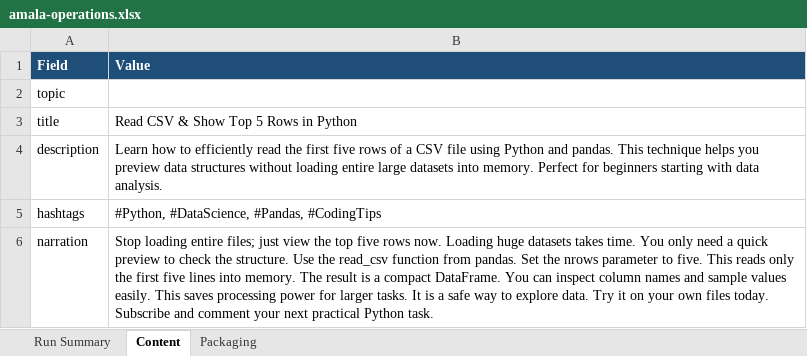
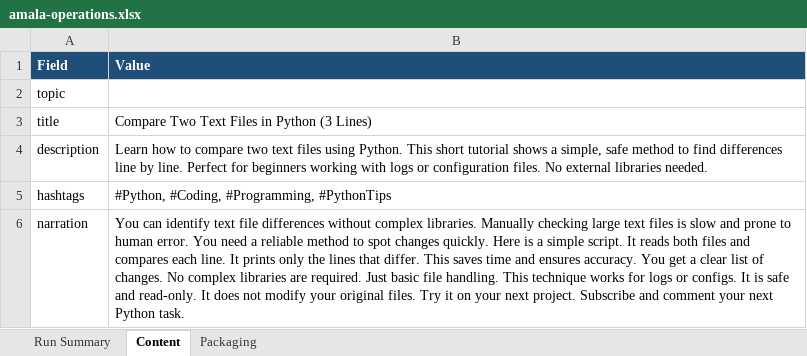
Before and after one commit to amalraj020-a11y/automated-YT-operations, an Excel workbook: reports/latest/amala-operations.xlsx, sheet Content, drawn as a sheet; values as stored, in another font and other column widths than the file's, no borders; the diff names each change by its address in the sheet, - before the commit and + after, or states it on an @@ line.

```diff
--- a/reports/latest/amala-operations.xlsx (sheet Content)
+++ b/reports/latest/amala-operations.xlsx (sheet Content)
-B3 (Value): Read CSV & Show Top 5 Rows in Python
+B3 (Value): Compare Two Text Files in Python (3 Lines)
-B4 (Value): …how to efficiently read the first five rows of a CSV file using Python and pandas. This technique helps you preview data structures without loading entire large datasets into memory. Perfect for beginners starting with data analysis.
+B4 (Value): …how to compare two text files using Python. This short tutorial shows a simple, safe method to find differences line by line. Perfect for beginners working with logs or configuration files. No external libraries needed.
-B5 (Value): #Python, #DataScience, #Pandas, #CodingTips
+B5 (Value): #Python, #Coding, #Programming, #PythonTips
-B6 (Value): Stop loading entire files; just view the top five rows now. Loading huge datasets takes time. You only need a quick preview to check the structure. Use the read_csv function from pandas. Set the nrows parameter to five. This reads only the first five lines into memory. The result is a compact DataFrame. You can inspect column names and sample values easily. This saves processing power for larger tasks. It is a safe way to explore data. Try it on your own files today. Subscribe and comment your next practical Python task.
+B6 (Value): You can identify text file differences without complex libraries. Manually checking large text files is slow and prone to human error. You need a reliable method to spot changes quickly. Here is a simple script. It reads both files and compares each line. It prints only the lines that differ. This saves time and ensures accuracy. You get a clear list of changes. No complex libraries are required. Just basic file handling. This technique works for logs or configs. It is safe and read-only. It does not modify your original files. Try it on your next project. Subscribe and comment your next Python task.
```
Also changed, not shown: sheet Run Summary, sheet Packaging.
